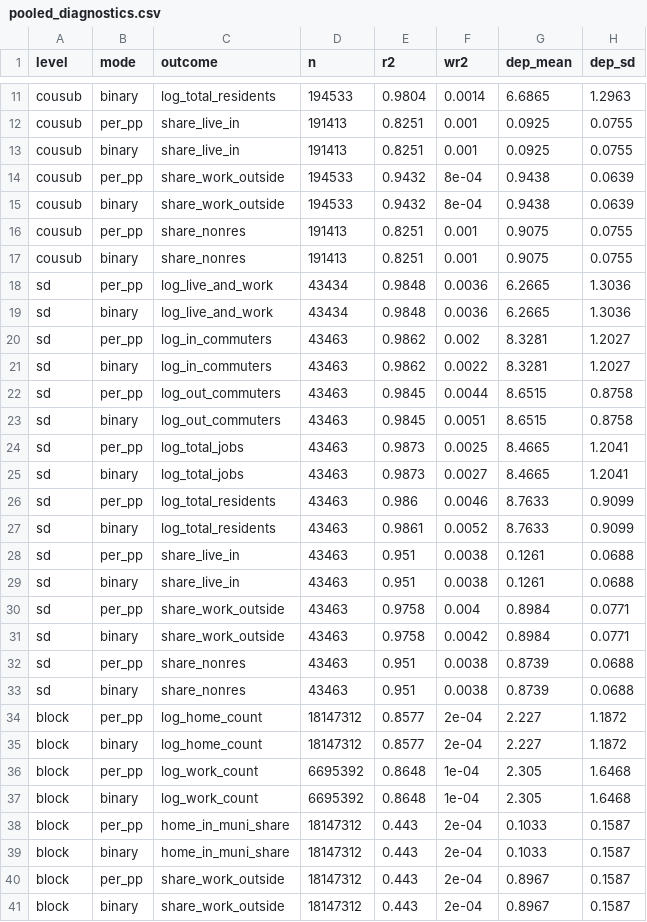
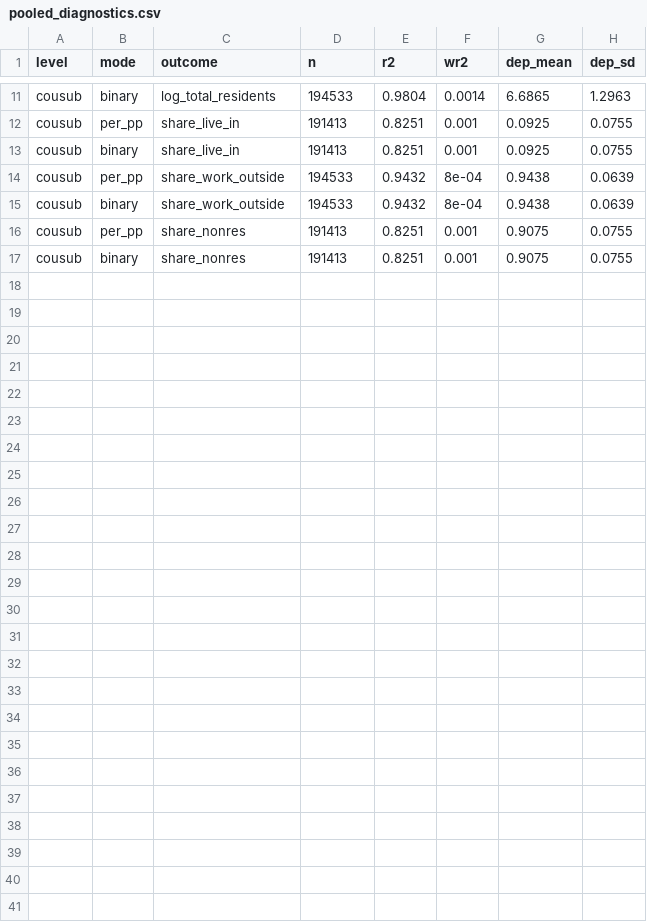
Before and after one commit to MatthewHockert/local-income-tax-migration, a CSV file: data/q3_unified/pooled_diagnostics.csv, drawn as a sheet; only a part is shown, gaps mark what is left out; the diff names each change by its address in the sheet, - before the commit and + after, or states it on an @@ line.

```diff
--- a/data/q3_unified/pooled_diagnostics.csv
+++ b/data/q3_unified/pooled_diagnostics.csv
-row 18: sd | per_pp | log_live_and_work | 43434 | 0.9848 | 0.0036 | 6.2665 | 1.3036
-row 19: sd | binary | log_live_and_work | 43434 | 0.9848 | 0.0036 | 6.2665 | 1.3036
-row 20: sd | per_pp | log_in_commuters | 43463 | 0.9862 | 0.002 | 8.3281 | 1.2027
-row 21: sd | binary | log_in_commuters | 43463 | 0.9862 | 0.0022 | 8.3281 | 1.2027
-row 22: sd | per_pp | log_out_commuters | 43463 | 0.9845 | 0.0044 | 8.6515 | 0.8758
-row 23: sd | binary | log_out_commuters | 43463 | 0.9845 | 0.0051 | 8.6515 | 0.8758
-row 24: sd | per_pp | log_total_jobs | 43463 | 0.9873 | 0.0025 | 8.4665 | 1.2041
-row 25: sd | binary | log_total_jobs | 43463 | 0.9873 | 0.0027 | 8.4665 | 1.2041
-row 26: sd | per_pp | log_total_residents | 43463 | 0.986 | 0.0046 | 8.7633 | 0.9099
-row 27: sd | binary | log_total_residents | 43463 | 0.9861 | 0.0052 | 8.7633 | 0.9099
-row 28: sd | per_pp | share_live_in | 43463 | 0.951 | 0.0038 | 0.1261 | 0.0688
-row 29: sd | binary | share_live_in | 43463 | 0.951 | 0.0038 | 0.1261 | 0.0688
-row 30: sd | per_pp | share_work_outside | 43463 | 0.9758 | 0.004 | 0.8984 | 0.0771
-row 31: sd | binary | share_work_outside | 43463 | 0.9758 | 0.0042 | 0.8984 | 0.0771
-row 32: sd | per_pp | share_nonres | 43463 | 0.951 | 0.0038 | 0.8739 | 0.0688
-row 33: sd | binary | share_nonres | 43463 | 0.951 | 0.0038 | 0.8739 | 0.0688
-row 34: block | per_pp | log_home_count | 18147312 | 0.8577 | 2e-04 | 2.227 | 1.1872
-row 35: block | binary | log_home_count | 18147312 | 0.8577 | 2e-04 | 2.227 | 1.1872
-row 36: block | per_pp | log_work_count | 6695392 | 0.8648 | 1e-04 | 2.305 | 1.6468
-row 37: block | binary | log_work_count | 6695392 | 0.8648 | 1e-04 | 2.305 | 1.6468
-row 38: block | per_pp | home_in_muni_share | 18147312 | 0.443 | 2e-04 | 0.1033 | 0.1587
-row 39: block | binary | home_in_muni_share | 18147312 | 0.443 | 2e-04 | 0.1033 | 0.1587
-row 40: block | per_pp | share_work_outside | 18147312 | 0.443 | 2e-04 | 0.8967 | 0.1587
-row 41: block | binary | share_work_outside | 18147312 | 0.443 | 2e-04 | 0.8967 | 0.1587
```
Also changed, not shown: data/q3_unified/pooled_results.csv, 3 other files.
